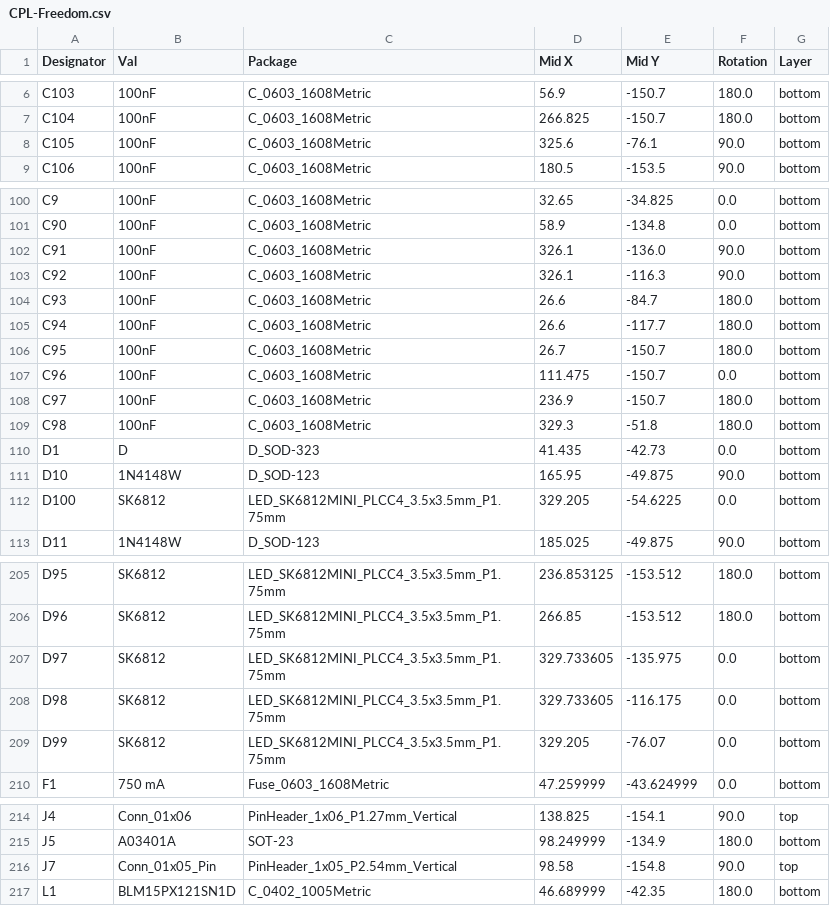
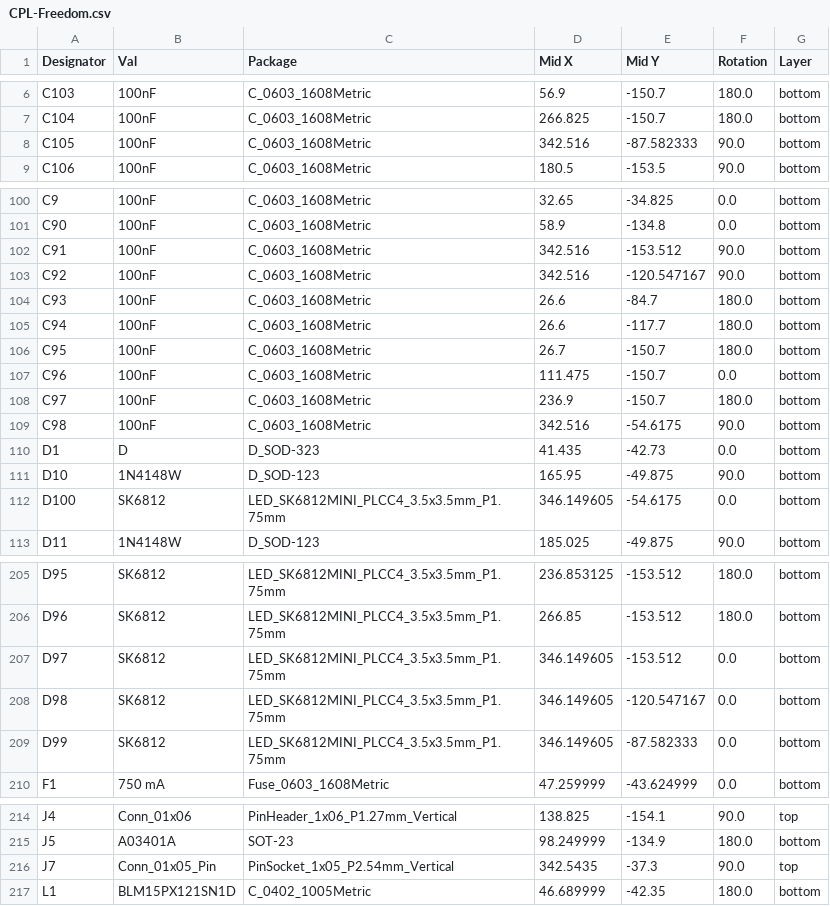
Before and after one commit to DynamicWhiteHat/Arc, a CSV file: CAD/PCB/jlcpcb/production_files/CPL-Freedom.csv, drawn as a sheet; only a part is shown, gaps mark what is left out.

```diff
--- a/CAD/PCB/jlcpcb/production_files/CPL-Freedom.csv
+++ b/CAD/PCB/jlcpcb/production_files/CPL-Freedom.csv
@@ -7,3 +7,3 @@ C103,100nF,C_0603_1608Metric,56.9,-150.7,180.0,bottom
 C104,100nF,C_0603_1608Metric,266.825,-150.7,180.0,bottom
-C105,100nF,C_0603_1608Metric,325.6,-76.1,90.0,bottom
+C105,100nF,C_0603_1608Metric,342.516,-87.582333,90.0,bottom
 C106,100nF,C_0603_1608Metric,180.5,-153.5,90.0,bottom
@@ -101,4 +101,4 @@ C9,100nF,C_0603_1608Metric,32.65,-34.825,0.0,bottom
 C90,100nF,C_0603_1608Metric,58.9,-134.8,0.0,bottom
-C91,100nF,C_0603_1608Metric,326.1,-136.0,90.0,bottom
-C92,100nF,C_0603_1608Metric,326.1,-116.3,90.0,bottom
+C91,100nF,C_0603_1608Metric,342.516,-153.512,90.0,bottom
+C92,100nF,C_0603_1608Metric,342.516,-120.547167,90.0,bottom
 C93,100nF,C_0603_1608Metric,26.6,-84.7,180.0,bottom
@@ -108,6 +108,6 @@ C96,100nF,C_0603_1608Metric,111.475,-150.7,0.0,bottom
 C97,100nF,C_0603_1608Metric,236.9,-150.7,180.0,bottom
-C98,100nF,C_0603_1608Metric,329.3,-51.8,180.0,bottom
+C98,100nF,C_0603_1608Metric,342.516,-54.6175,90.0,bottom
 D1,D,D_SOD-323,41.435,-42.73,0.0,bottom
 D10,1N4148W,D_SOD-123,165.95,-49.875,90.0,bottom
-D100,SK6812,LED_SK6812MINI_PLCC4_3.5x3.5mm_P1.75mm,329.205,-54.6225,0.0,bottom
+D100,SK6812,LED_SK6812MINI_PLCC4_3.5x3.5mm_P1.75mm,346.149605,-54.6175,0.0,bottom
 D11,1N4148W,D_SOD-123,185.025,-49.875,90.0,bottom
@@ -206,5 +206,5 @@ D95,SK6812,LED_SK6812MINI_PLCC4_3.5x3.5mm_P1.75mm,236.853125,-153.512,180.0,bott
 D96,SK6812,LED_SK6812MINI_PLCC4_3.5x3.5mm_P1.75mm,266.85,-153.512,180.0,bottom
-D97,SK6812,LED_SK6812MINI_PLCC4_3.5x3.5mm_P1.75mm,329.733605,-135.975,0.0,bottom
-D98,SK6812,LED_SK6812MINI_PLCC4_3.5x3.5mm_P1.75mm,329.733605,-116.175,0.0,bottom
-D99,SK6812,LED_SK6812MINI_PLCC4_3.5x3.5mm_P1.75mm,329.205,-76.07,0.0,bottom
+D97,SK6812,LED_SK6812MINI_PLCC4_3.5x3.5mm_P1.75mm,346.149605,-153.512,0.0,bottom
+D98,SK6812,LED_SK6812MINI_PLCC4_3.5x3.5mm_P1.75mm,346.149605,-120.547167,0.0,bottom
+D99,SK6812,LED_SK6812MINI_PLCC4_3.5x3.5mm_P1.75mm,346.149605,-87.582333,0.0,bottom
 F1,750 mA,Fuse_0603_1608Metric,47.259999,-43.624999,0.0,bottom
@@ -215,3 +215,3 @@ J4,Conn_01x06,PinHeader_1x06_P1.27mm_Vertical,138.825,-154.1,90.0,top
 J5,A03401A,SOT-23,98.249999,-134.9,180.0,bottom
-J7,Conn_01x05_Pin,PinHeader_1x05_P2.54mm_Vertical,98.58,-154.8,90.0,top
+J7,Conn_01x05_Pin,PinSocket_1x05_P2.54mm_Vertical,342.5435,-37.3,90.0,top
 L1,BLM15PX121SN1D,C_0402_1005Metric,46.689999,-42.35,180.0,bottom
```
Also changed, not shown: CAD/PCB/jlcpcb/production_files/BOM-Freedom.csv, 16 other files.
